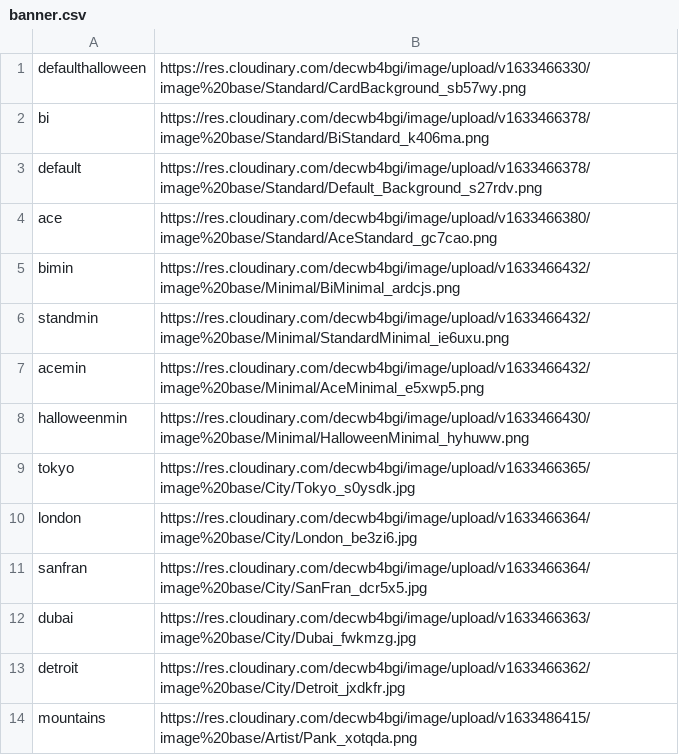
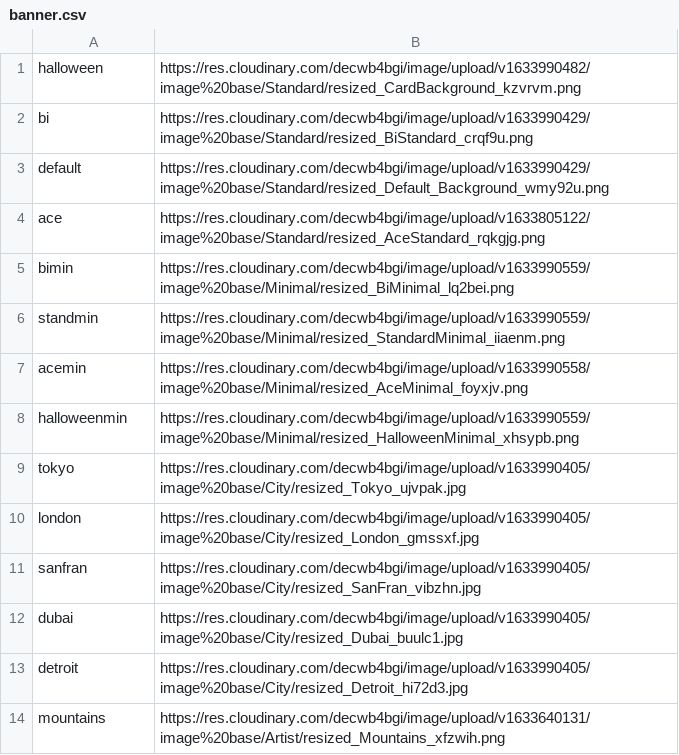
Before and after one commit to AmazingSupDawg/AmazingSupDawg, a CSV file: banner.csv, drawn as a sheet.

Commit message:
Update banner.csv

```diff
--- a/banner.csv
+++ b/banner.csv
@@ -1,14 +1,14 @@
-defaulthalloween, https://res.cloudinary.com/decwb4bgi/image/upload/v1633466330/image%20base/Standard/CardBackground_sb57wy.png
-bi,https://res.cloudinary.com/decwb4bgi/image/upload/v1633466378/image%20base/Standard/BiStandard_k406ma.png
-default,https://res.cloudinary.com/decwb4bgi/image/upload/v1633466378/image%20base/Standard/Default_Background_s27rdv.png
-ace,https://res.cloudinary.com/decwb4bgi/image/upload/v1633466380/image%20base/Standard/AceStandard_gc7cao.png
-bimin,https://res.cloudinary.com/decwb4bgi/image/upload/v1633466432/image%20base/Minimal/BiMinimal_ardcjs.png
-standmin,https://res.cloudinary.com/decwb4bgi/image/upload/v1633466432/image%20base/Minimal/StandardMinimal_ie6uxu.png
-acemin,https://res.cloudinary.com/decwb4bgi/image/upload/v1633466432/image%20base/Minimal/AceMinimal_e5xwp5.png
-halloweenmin,https://res.cloudinary.com/decwb4bgi/image/upload/v1633466430/image%20base/Minimal/HalloweenMinimal_hyhuww.png
-tokyo,https://res.cloudinary.com/decwb4bgi/image/upload/v1633466365/image%20base/City/Tokyo_s0ysdk.jpg
-london,https://res.cloudinary.com/decwb4bgi/image/upload/v1633466364/image%20base/City/London_be3zi6.jpg
-sanfran,https://res.cloudinary.com/decwb4bgi/image/upload/v1633466364/image%20base/City/SanFran_dcr5x5.jpg
-dubai,https://res.cloudinary.com/decwb4bgi/image/upload/v1633466363/image%20base/City/Dubai_fwkmzg.jpg
-detroit,https://res.cloudinary.com/decwb4bgi/image/upload/v1633466362/image%20base/City/Detroit_jxdkfr.jpg
-mountains,https://res.cloudinary.com/decwb4bgi/image/upload/v1633486415/image%20base/Artist/Pank_xotqda.png
+halloween, https://res.cloudinary.com/decwb4bgi/image/upload/v1633990482/image%20base/Standard/resized_CardBackground_kzvrvm.png
+bi,https://res.cloudinary.com/decwb4bgi/image/upload/v1633990429/image%20base/Standard/resized_BiStandard_crqf9u.png
+default,https://res.cloudinary.com/decwb4bgi/image/upload/v1633990429/image%20base/Standard/resized_Default_Background_wmy92u.png
+ace,https://res.cloudinary.com/decwb4bgi/image/upload/v1633805122/image%20base/Standard/resized_AceStandard_rqkgjg.png
+bimin,https://res.cloudinary.com/decwb4bgi/image/upload/v1633990559/image%20base/Minimal/resized_BiMinimal_lq2bei.png
+standmin,https://res.cloudinary.com/decwb4bgi/image/upload/v1633990559/image%20base/Minimal/resized_StandardMinimal_iiaenm.png
+acemin,https://res.cloudinary.com/decwb4bgi/image/upload/v1633990558/image%20base/Minimal/resized_AceMinimal_foyxjv.png
+halloweenmin,https://res.cloudinary.com/decwb4bgi/image/upload/v1633990559/image%20base/Minimal/resized_HalloweenMinimal_xhsypb.png
+tokyo,https://res.cloudinary.com/decwb4bgi/image/upload/v1633990405/image%20base/City/resized_Tokyo_ujvpak.jpg
+london,https://res.cloudinary.com/decwb4bgi/image/upload/v1633990405/image%20base/City/resized_London_gmssxf.jpg
+sanfran,https://res.cloudinary.com/decwb4bgi/image/upload/v1633990405/image%20base/City/resized_SanFran_vibzhn.jpg
+dubai,https://res.cloudinary.com/decwb4bgi/image/upload/v1633990405/image%20base/City/resized_Dubai_buulc1.jpg
+detroit,https://res.cloudinary.com/decwb4bgi/image/upload/v1633990405/image%20base/City/resized_Detroit_hi72d3.jpg
+mountains,https://res.cloudinary.com/decwb4bgi/image/upload/v1633640131/image%20base/Artist/resized_Mountains_xfzwih.png
```
